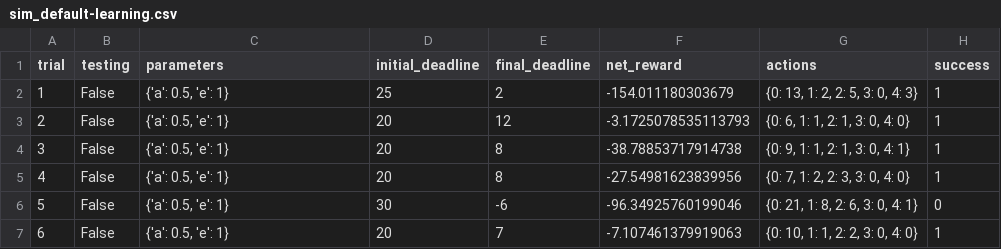
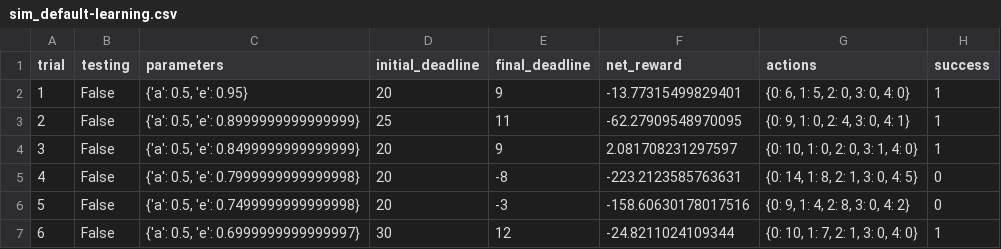
Before and after one commit to luqifeng/smartcab, a CSV file: logs/sim_default-learning.csv, drawn as a sheet; only a part is shown; the diff covers the shown part only.

```diff
--- a/logs/sim_default-learning.csv
+++ b/logs/sim_default-learning.csv
@@ -1,7 +1,7 @@
 trial,testing,parameters,initial_deadline,final_deadline,net_reward,actions,success
-1,False,"{'a': 0.5, 'e': 1}",25,2,-154.011180303679,"{0: 13, 1: 2, 2: 5, 3: 0, 4: 3}",1
-2,False,"{'a': 0.5, 'e': 1}",20,12,-3.1725078535113793,"{0: 6, 1: 1, 2: 1, 3: 0, 4: 0}",1
-3,False,"{'a': 0.5, 'e': 1}",20,8,-38.78853717914738,"{0: 9, 1: 1, 2: 1, 3: 0, 4: 1}",1
-4,False,"{'a': 0.5, 'e': 1}",20,8,-27.54981623839956,"{0: 7, 1: 2, 2: 3, 3: 0, 4: 0}",1
-5,False,"{'a': 0.5, 'e': 1}",30,-6,-96.34925760199046,"{0: 21, 1: 8, 2: 6, 3: 0, 4: 1}",0
-6,False,"{'a': 0.5, 'e': 1}",20,7,-7.107461379919063,"{0: 10, 1: 1, 2: 2, 3: 0, 4: 0}",1
+1,False,"{'a': 0.5, 'e': 0.95}",20,9,-13.77315499829401,"{0: 6, 1: 5, 2: 0, 3: 0, 4: 0}",1
+2,False,"{'a': 0.5, 'e': 0.8999999999999999}",25,11,-62.27909548970095,"{0: 9, 1: 0, 2: 4, 3: 0, 4: 1}",1
+3,False,"{'a': 0.5, 'e': 0.8499999999999999}",20,9,2.081708231297597,"{0: 10, 1: 0, 2: 0, 3: 1, 4: 0}",1
+4,False,"{'a': 0.5, 'e': 0.7999999999999998}",20,-8,-223.2123585763631,"{0: 14, 1: 8, 2: 1, 3: 0, 4: 5}",0
+5,False,"{'a': 0.5, 'e': 0.7499999999999998}",20,-3,-158.60630178017516,"{0: 9, 1: 4, 2: 8, 3: 0, 4: 2}",0
+6,False,"{'a': 0.5, 'e': 0.6999999999999997}",30,12,-24.8211024109344,"{0: 10, 1: 7, 2: 1, 3: 0, 4: 0}",1
```
Also changed, not shown: 104 edited cells elsewhere in this file, 3 other files.
